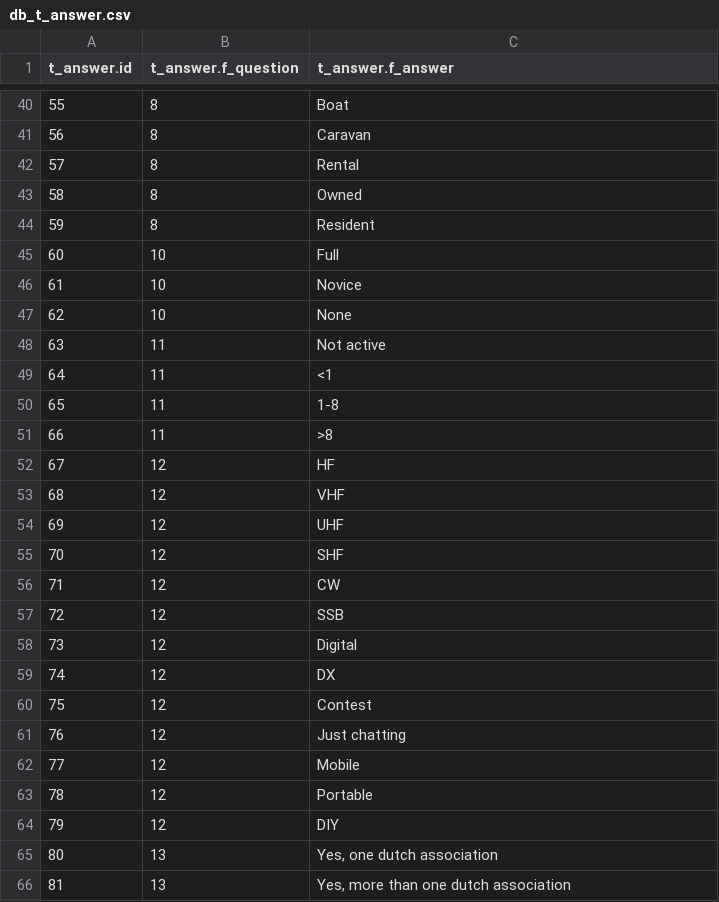
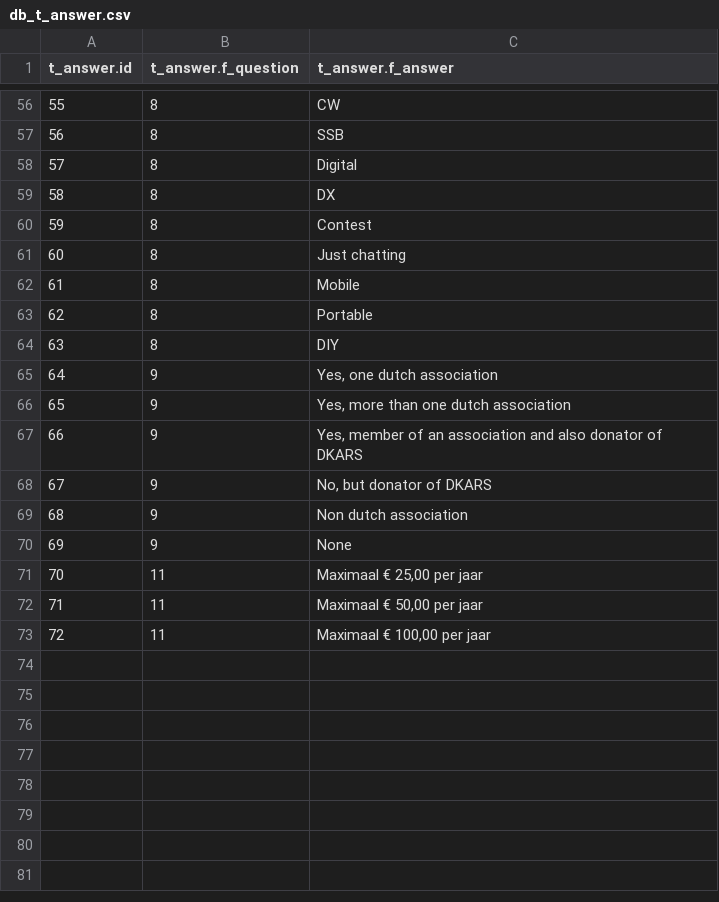
Before and after one commit to hsmade/dkars_panel, a CSV file: databases/db_t_answer.csv, drawn as a sheet; only a part is shown, gaps mark what is left out; the diff covers the shown part only.

```diff
--- a/databases/db_t_answer.csv
+++ b/databases/db_t_answer.csv
@@ -40,27 +56,18 @@ t_answer.id,t_answer.f_question,t_answer.f_answer
-55,8,Boat
-56,8,Caravan
-57,8,Rental
-58,8,Owned
-59,8,Resident
-60,10,Full
-61,10,Novice
-62,10,None
-63,11,Not active
-64,11,<1
-65,11,1-8
-66,11,>8
-67,12,HF
-68,12,VHF
-69,12,UHF
-70,12,SHF
-71,12,CW
-72,12,SSB
-73,12,Digital
-74,12,DX
-75,12,Contest
-76,12,Just chatting
-77,12,Mobile
-78,12,Portable
-79,12,DIY
-80,13,"Yes, one dutch association"
-81,13,"Yes, more than one dutch association"
+55,8,CW
+56,8,SSB
+57,8,Digital
+58,8,DX
+59,8,Contest
+60,8,Just chatting
+61,8,Mobile
+62,8,Portable
+63,8,DIY
+64,9,"Yes, one dutch association"
+65,9,"Yes, more than one dutch association"
+66,9,"Yes, member of an association and also donator of DKARS"
+67,9,"No, but donator of DKARS"
+68,9,Non dutch association
+69,9,None
+70,11,"Maximaal € 25,00 per jaar"
+71,11,"Maximaal € 50,00 per jaar"
+72,11,"Maximaal € 100,00 per jaar"
```
Also changed, not shown: 16 added rows, 7 removed rows and 67 edited cells elsewhere in this file, databases/db_t_question.csv, databases/db_t_questionnaire.csv, 6 other files.
